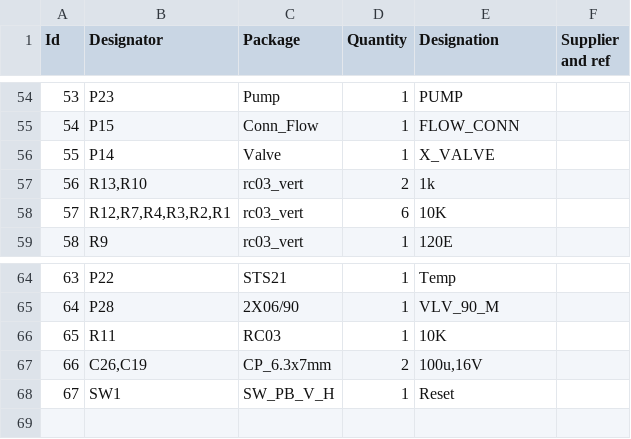
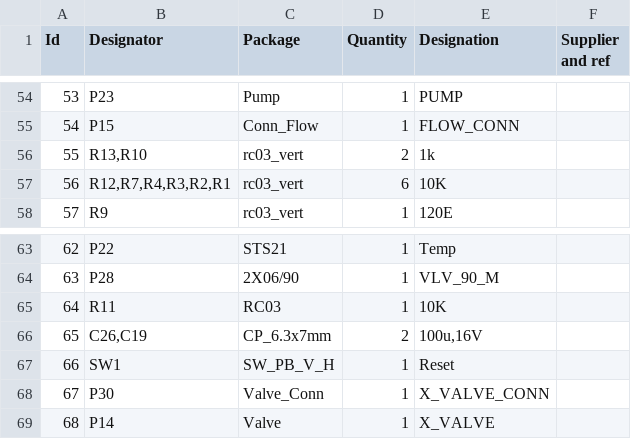
Before and after one commit to reuse38/clockthree, a CSV file: KiCad/uControl/uControl_v1_BoM_pcb.csv, drawn as a sheet; only a part is shown, gaps mark what is left out; addresses are those after the commit; the diff names each change by its address in the sheet, - before the commit and + after, or states it on an @@ line.

```diff
--- a/KiCad/uControl/uControl_v1_BoM_pcb.csv
+++ b/KiCad/uControl/uControl_v1_BoM_pcb.csv
@@ column A (Id) renumbered between rows 56 and 67 @@
+row 68: 67 | P30 | Valve_Conn | 1 | X_VALVE_CONN
@@ row 56 moved to row 69: 68 @@
```
Also changed, not shown: KiCad/uControl/uControl_v1_BoM_sch.csv, 40 other files.
